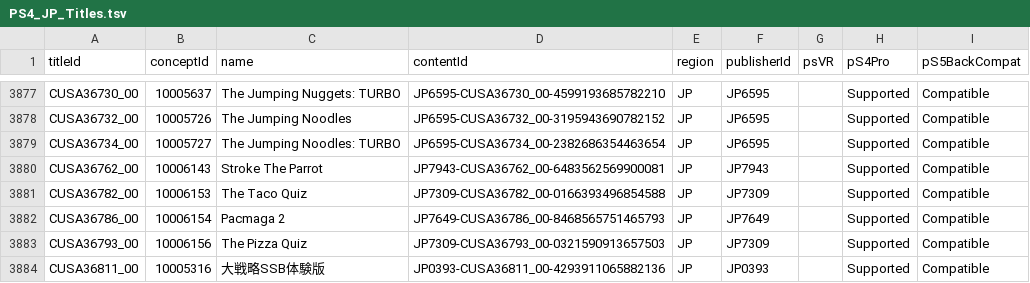
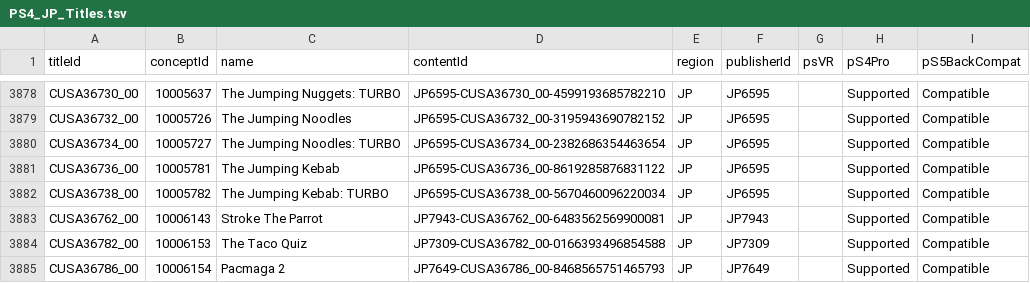
Before and after one commit to andshrew/PlayStation-Titles, a TSV file: Region/Japan/PS4_JP_Titles.tsv, drawn as a sheet; only a part is shown, gaps mark what is left out; the shorter side is filled out with more unchanged rows; the diff covers the shown part only.

Commit message:
Refreshed title data

```diff
--- a/Region/Japan/PS4_JP_Titles.tsv
+++ b/Region/Japan/PS4_JP_Titles.tsv
@@ -3879,2 +3880,4 @@ CUSA36732_00	10005726	The Jumping Noodles	JP6595-CUSA36732_00-3195943690782152	J
 CUSA36734_00	10005727	The Jumping Noodles: TURBO	JP6595-CUSA36734_00-2382686354463654	JP	JP6595		Supported	Compatible
+CUSA36736_00	10005781	The Jumping Kebab	JP6595-CUSA36736_00-8619285876831122	JP	JP6595		Supported	Compatible
+CUSA36738_00	10005782	The Jumping Kebab: TURBO	JP6595-CUSA36738_00-5670460096220034	JP	JP6595		Supported	Compatible
 CUSA36762_00	10006143	Stroke The Parrot	JP7943-CUSA36762_00-6483562569900081	JP	JP7943		Supported	Compatible
```
Also changed, not shown: 6 added rows elsewhere in this file, Region/Europe/PS4_EP_Titles.tsv, Region/Europe/PS4_EP_Titles_by_Concept.tsv, 20 other files.
